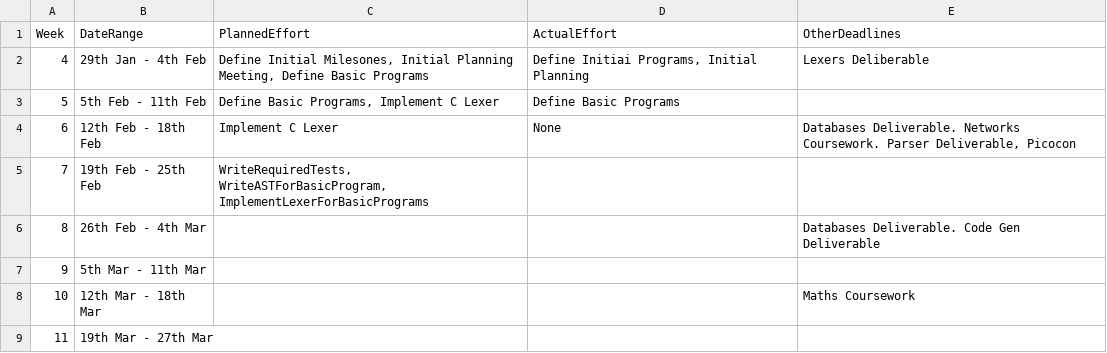
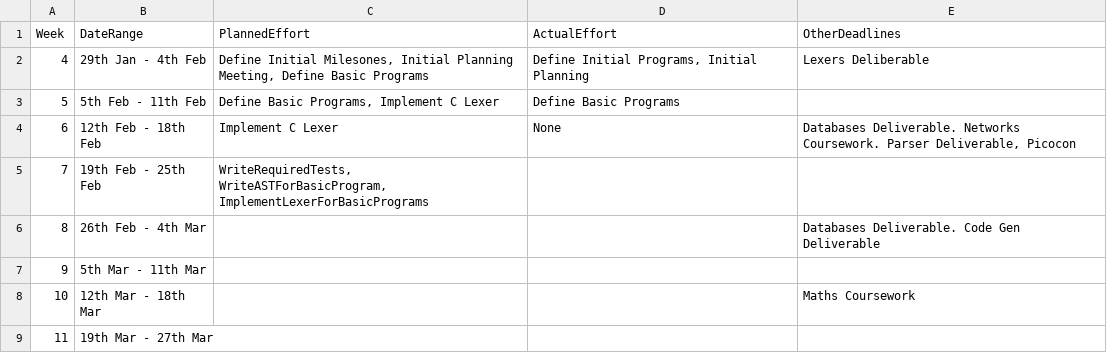
Before and after one commit to Kyzarok/C_Compiler, a CSV file: management/schedule.csv, drawn as a sheet; the diff names each change by its address in the sheet, - before the commit and + after, or states it on an @@ line.

Commit message:
More fixes to management. I really messed up initial reading. Try and keep more up to date

```diff
--- a/management/schedule.csv
+++ b/management/schedule.csv
-D2 (ActualEffort): Define Initiai Programs, Initial Planning
+D2 (ActualEffort): Define Initial Programs, Initial Planning
```
Also changed, not shown: 1 other file.
